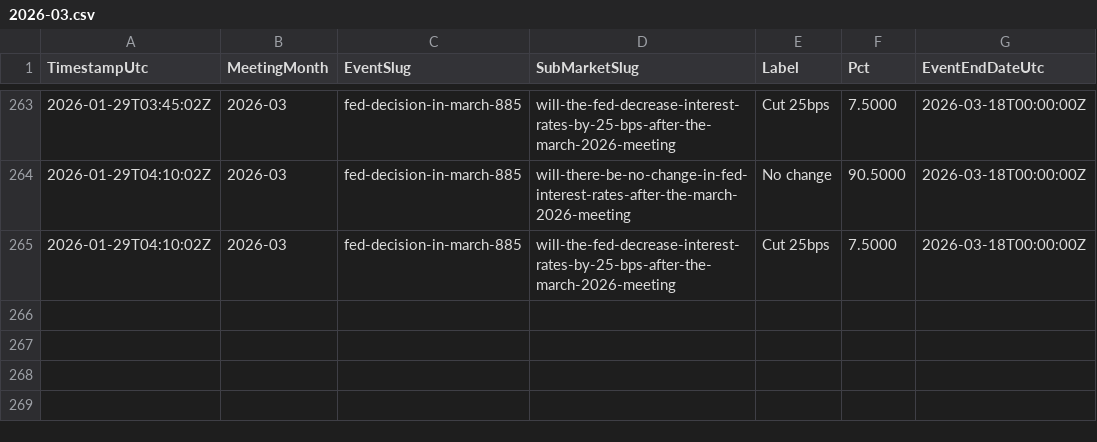
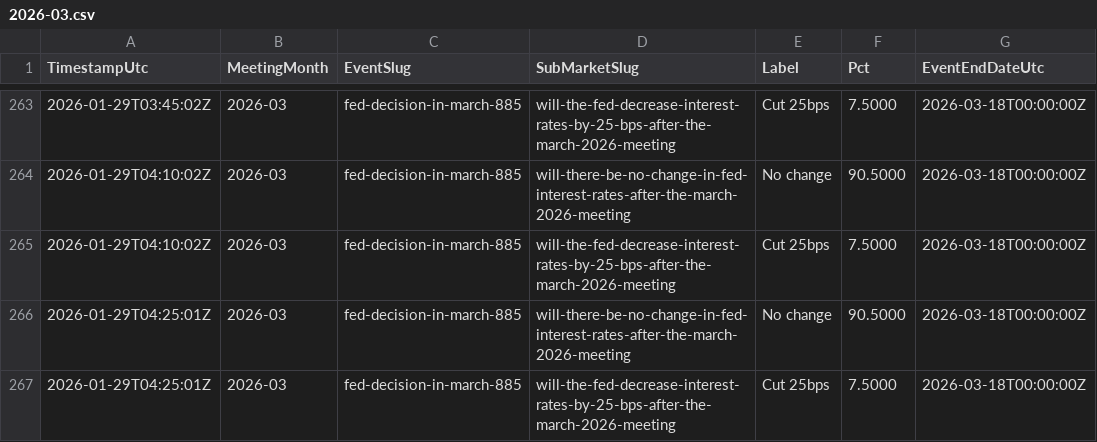
Before and after one commit to QaSH-data/econ-data, a CSV file: data/polymarket/history/2026-03.csv, drawn as a sheet; only a part is shown, gaps mark what is left out.

```diff
--- a/data/polymarket/history/2026-03.csv
+++ b/data/polymarket/history/2026-03.csv
@@ -265 +265,3 @@ TimestampUtc,MeetingMonth,EventSlug,SubMarketSlug,Label,Pct,EventEndDateUtc
 2026-01-29T04:10:02Z,2026-03,fed-decision-in-march-885,will-the-fed-decrease-interest-rates-by-25-bps-after-the-march-2026-meeting,Cut 25bps,7.5000,2026-03-18T00:00:00Z
+2026-01-29T04:25:01Z,2026-03,fed-decision-in-march-885,will-there-be-no-change-in-fed-interest-rates-after-the-march-2026-meeting,No change,90.5000,2026-03-18T00:00:00Z
+2026-01-29T04:25:01Z,2026-03,fed-decision-in-march-885,will-the-fed-decrease-interest-rates-by-25-bps-after-the-march-2026-meeting,Cut 25bps,7.5000,2026-03-18T00:00:00Z
```
Also changed, not shown: data/polymarket/fed_odds_latest.csv, data/polymarket/history/2026-01.csv, 1 other file.
